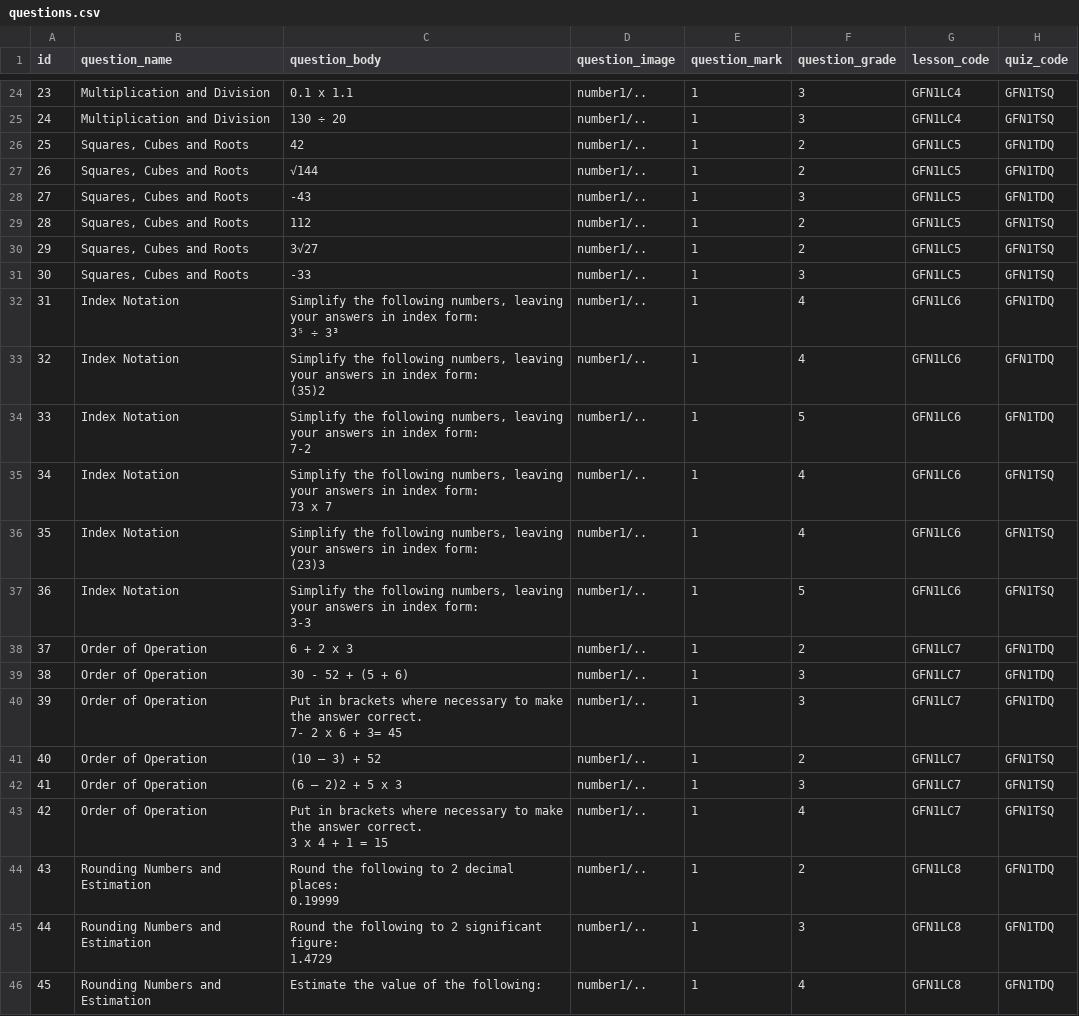
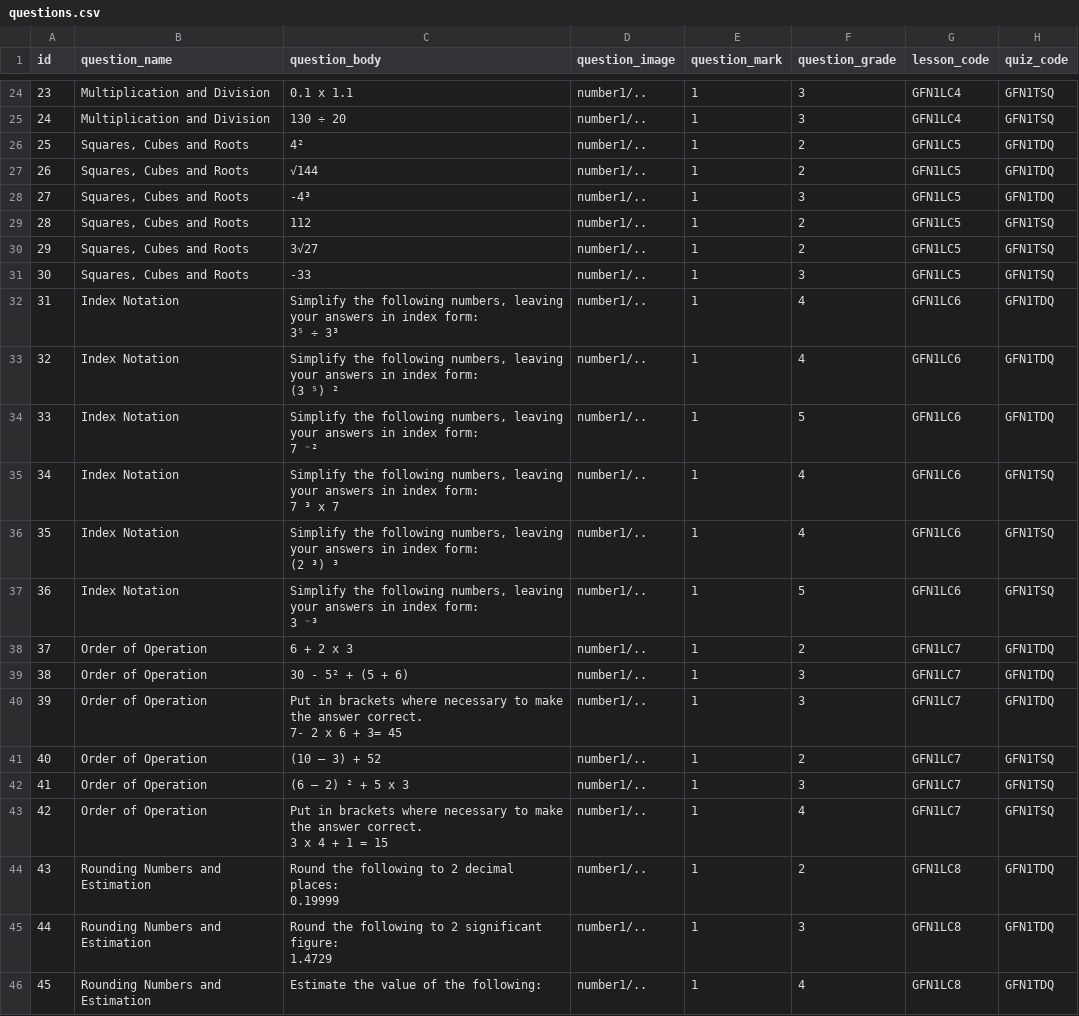
Before and after one commit to zaktecsolutions/mathstutorhelp, a CSV file: storage/app/seeders/questions.csv, drawn as a sheet; only a part is shown, gaps mark what is left out; ↵ is a line break in a cell; the diff names each change by its address in the sheet, - before the commit and + after, or states it on an @@ line.

Commit message:
01/05

```diff
--- a/storage/app/seeders/questions.csv
+++ b/storage/app/seeders/questions.csv
-C26 (question_body): 42
+C26 (question_body): 4²
-C28 (question_body): -43
+C28 (question_body): -4³
-C33 (question_body): …index form: ↵ (35)2
+C33 (question_body): …index form: ↵ (3 ⁵) ²
-C34 (question_body): …index form: ↵ 7-2
+C34 (question_body): …index form: ↵ 7 ⁻²
-C35 (question_body): …index form: ↵ 73 x 7
+C35 (question_body): …index form: ↵ 7 ³ x 7
-C36 (question_body): …index form: ↵ (23)3
+C36 (question_body): …index form: ↵ (2 ³) ³
-C37 (question_body): …index form: ↵ 3-3
+C37 (question_body): …index form: ↵ 3 ⁻³
-C39 (question_body): 30 - 52 + (5 + 6)
+C39 (question_body): 30 - 5² + (5 + 6)
-C42 (question_body): (6 – 2)2 + 5 x 3
+C42 (question_body): (6 – 2) ² + 5 x 3
```
